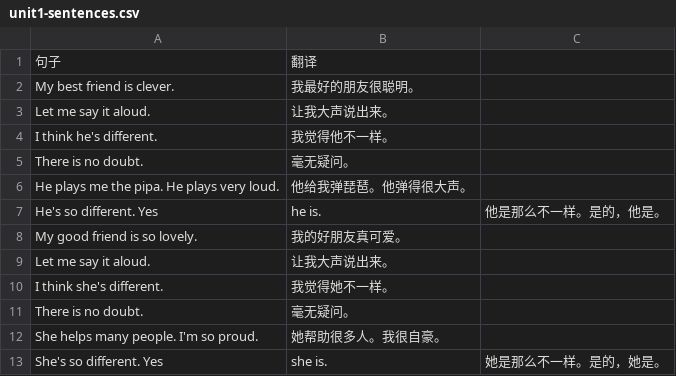
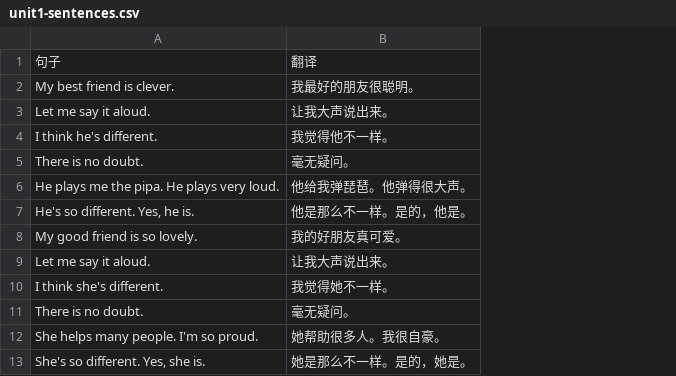
Before and after one commit to xiazhimiao/word-reader, a CSV file: unit1-sentences.csv, drawn as a sheet; removed rows and columns are numbered as before the commit, all else as after; the diff names each change by its address in the sheet, - before the commit and + after, or states it on an @@ line.

```diff
--- a/unit1-sentences.csv
+++ b/unit1-sentences.csv
-column C, empty
-row 7: He's so different. Yes | he is. | 他是那么不一样。是的，他是。
+row 7: He's so different. Yes, he is. | 他是那么不一样。是的，他是。
-row 13: She's so different. Yes | she is. | 她是那么不一样。是的，她是。
+row 13: She's so different. Yes, she is. | 她是那么不一样。是的，她是。
```
Also changed, not shown: 4 other files.
